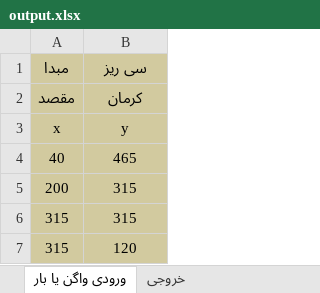
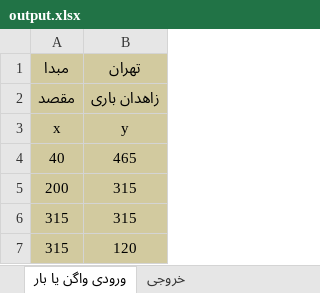
Before and after one commit to mehdimonemi/GB, an Excel workbook: output/output.xlsx, sheet ورودی واگن یا بار, drawn as a sheet; values as stored, in another font and other column widths than the file's, no borders; the diff names each change by its address in the sheet, - before the commit and + after, or states it on an @@ line.

```diff
--- a/output/output.xlsx (sheet ورودی واگن یا بار)
+++ b/output/output.xlsx (sheet ورودی واگن یا بار)
-B1: سی ریز
+B1: تهران
-B2: کرمان
+B2: زاهدان باری
```
Also changed, not shown: sheet خروجی, Data.xlsx, deploy/Data.xlsx, 10 other files.
